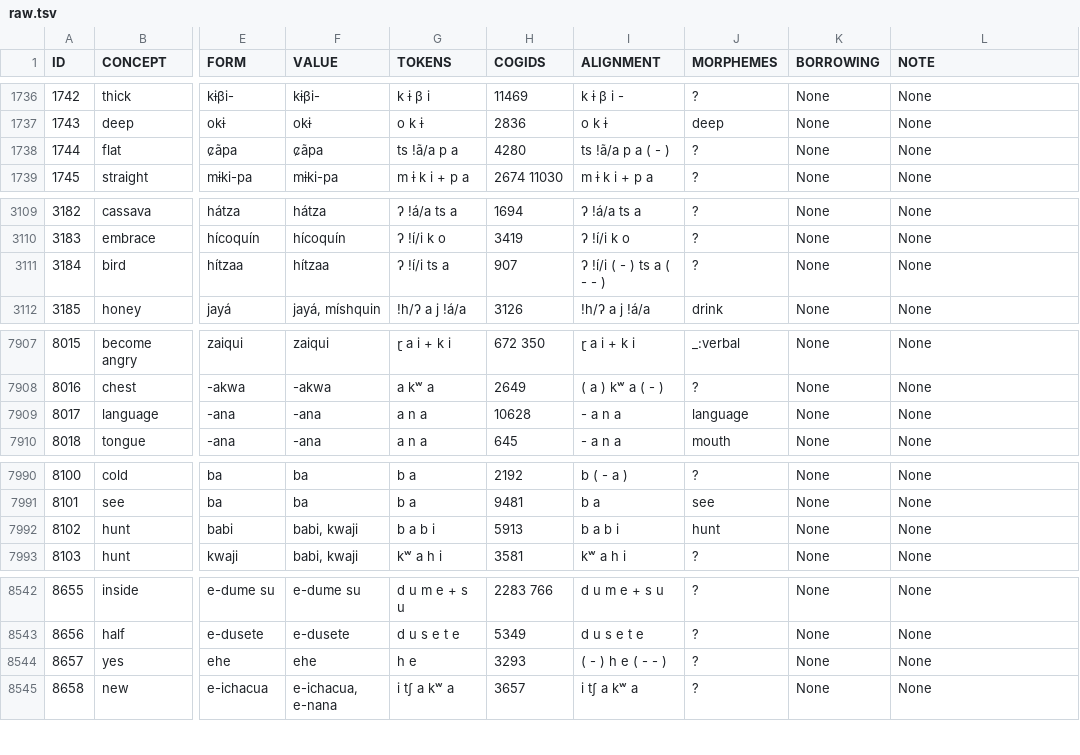
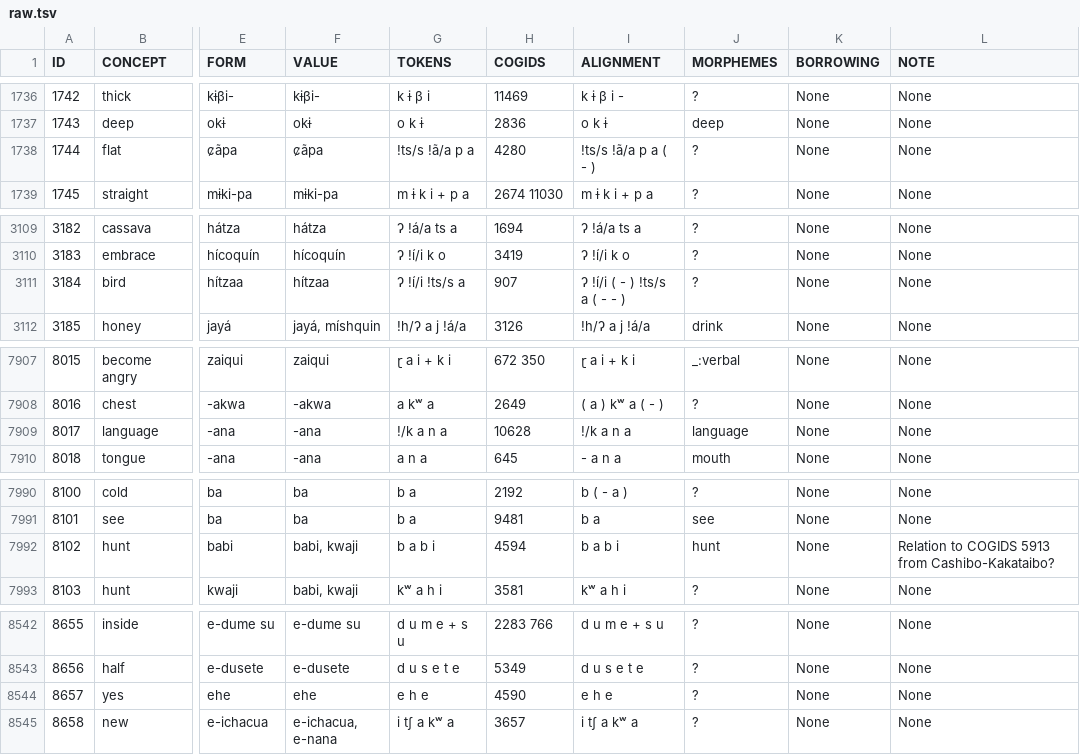
Before and after one commit to pano-takanan-history/blumpanotacana, a TSV file: raw/raw.tsv, drawn as a sheet; only a part is shown, gaps mark what is left out; the diff covers the shown part only; the diff names each change by its address in the sheet, - before the commit and + after, or states it on an @@ line.

```diff
--- a/raw/raw.tsv
+++ b/raw/raw.tsv
-G1738 (TOKENS): ts !ã/a p a
+G1738 (TOKENS): !ts/s !ã/a p a
-I1738 (ALIGNMENT): ts !ã/a p a ( - )
+I1738 (ALIGNMENT): !ts/s !ã/a p a ( - )
-G3111 (TOKENS): ʔ !í/i ts a
+G3111 (TOKENS): ʔ !í/i !ts/s a
-I3111 (ALIGNMENT): ʔ !í/i ( - ) ts a ( - - )
+I3111 (ALIGNMENT): ʔ !í/i ( - ) !ts/s a ( - - )
-G7909 (TOKENS): a n a
+G7909 (TOKENS): !/k a n a
-I7909 (ALIGNMENT): - a n a
+I7909 (ALIGNMENT): !/k a n a
-H7992 (COGIDS): 5913
+H7992 (COGIDS): 4594
-L7992 (NOTE): None
+L7992 (NOTE): Relation to COGIDS 5913 from Cashibo-Kakataibo?
-G8544 (TOKENS): h e
+G8544 (TOKENS): e h e
-H8544 (COGIDS): 3293
+H8544 (COGIDS): 4590
-I8544 (ALIGNMENT): ( - ) h e ( - - )
+I8544 (ALIGNMENT): e h e
```
Also changed, not shown: 22 edited cells elsewhere in this file, cldf/cognates.csv, 9 other files.
